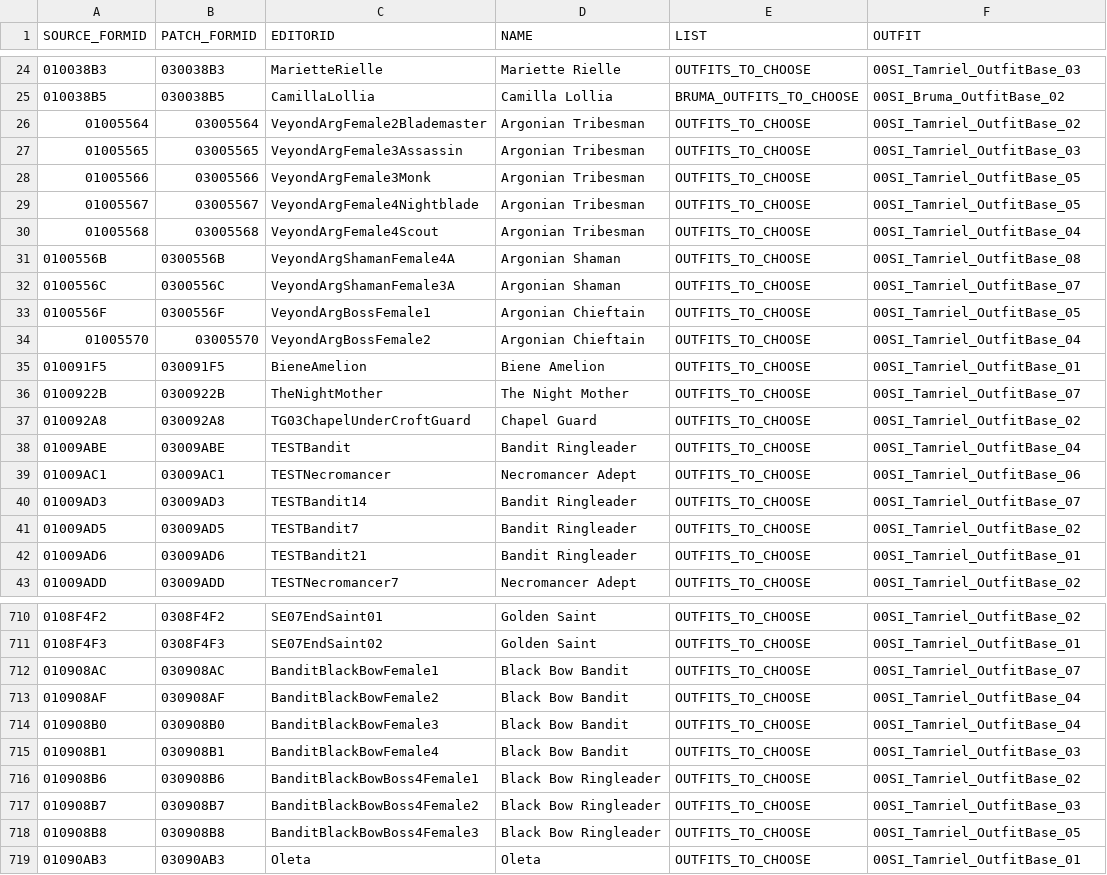
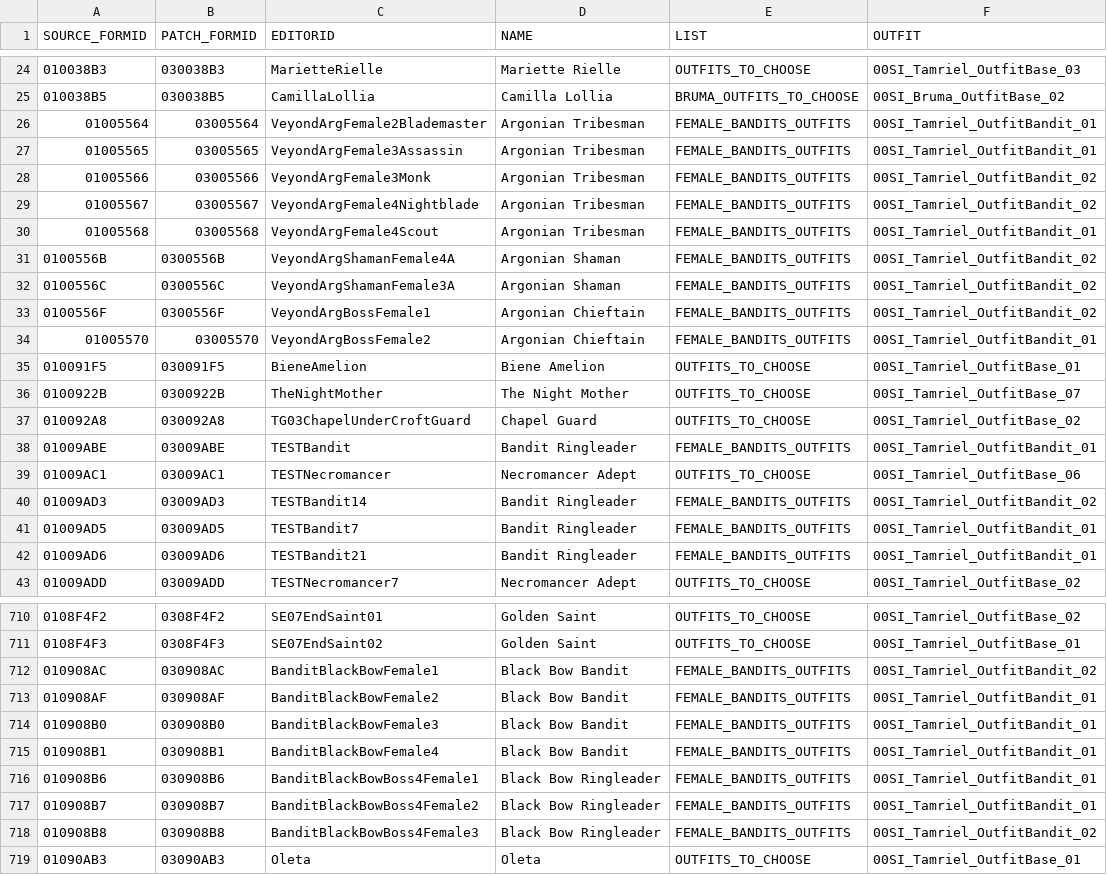
Before and after one commit to RastaBoy/tes4skyrim, a TSV file: patch_folder/reports/outfits_Oblivion_esm.tsv, drawn as a sheet; only a part is shown, gaps mark what is left out; the diff covers the shown part only.

```diff
--- a/patch_folder/reports/outfits_Oblivion_esm.tsv
+++ b/patch_folder/reports/outfits_Oblivion_esm.tsv
@@ -25,11 +25,11 @@ SOURCE_FORMID	PATCH_FORMID	EDITORID	NAME	LIST	OUTFIT
 010038B5	030038B5	CamillaLollia	Camilla Lollia	BRUMA_OUTFITS_TO_CHOOSE	00SI_Bruma_OutfitBase_02
-01005564	03005564	VeyondArgFemale2Blademaster	Argonian Tribesman	OUTFITS_TO_CHOOSE	00SI_Tamriel_OutfitBase_02
-01005565	03005565	VeyondArgFemale3Assassin	Argonian Tribesman	OUTFITS_TO_CHOOSE	00SI_Tamriel_OutfitBase_03
-01005566	03005566	VeyondArgFemale3Monk	Argonian Tribesman	OUTFITS_TO_CHOOSE	00SI_Tamriel_OutfitBase_05
-01005567	03005567	VeyondArgFemale4Nightblade	Argonian Tribesman	OUTFITS_TO_CHOOSE	00SI_Tamriel_OutfitBase_05
-01005568	03005568	VeyondArgFemale4Scout	Argonian Tribesman	OUTFITS_TO_CHOOSE	00SI_Tamriel_OutfitBase_04
-0100556B	0300556B	VeyondArgShamanFemale4A	Argonian Shaman	OUTFITS_TO_CHOOSE	00SI_Tamriel_OutfitBase_08
-0100556C	0300556C	VeyondArgShamanFemale3A	Argonian Shaman	OUTFITS_TO_CHOOSE	00SI_Tamriel_OutfitBase_07
-0100556F	0300556F	VeyondArgBossFemale1	Argonian Chieftain	OUTFITS_TO_CHOOSE	00SI_Tamriel_OutfitBase_05
-01005570	03005570	VeyondArgBossFemale2	Argonian Chieftain	OUTFITS_TO_CHOOSE	00SI_Tamriel_OutfitBase_04
+01005564	03005564	VeyondArgFemale2Blademaster	Argonian Tribesman	FEMALE_BANDITS_OUTFITS	00SI_Tamriel_OutfitBandit_01
+01005565	03005565	VeyondArgFemale3Assassin	Argonian Tribesman	FEMALE_BANDITS_OUTFITS	00SI_Tamriel_OutfitBandit_01
+01005566	03005566	VeyondArgFemale3Monk	Argonian Tribesman	FEMALE_BANDITS_OUTFITS	00SI_Tamriel_OutfitBandit_02
+01005567	03005567	VeyondArgFemale4Nightblade	Argonian Tribesman	FEMALE_BANDITS_OUTFITS	00SI_Tamriel_OutfitBandit_02
+01005568	03005568	VeyondArgFemale4Scout	Argonian Tribesman	FEMALE_BANDITS_OUTFITS	00SI_Tamriel_OutfitBandit_01
+0100556B	0300556B	VeyondArgShamanFemale4A	Argonian Shaman	FEMALE_BANDITS_OUTFITS	00SI_Tamriel_OutfitBandit_02
+0100556C	0300556C	VeyondArgShamanFemale3A	Argonian Shaman	FEMALE_BANDITS_OUTFITS	00SI_Tamriel_OutfitBandit_02
+0100556F	0300556F	VeyondArgBossFemale1	Argonian Chieftain	FEMALE_BANDITS_OUTFITS	00SI_Tamriel_OutfitBandit_02
+01005570	03005570	VeyondArgBossFemale2	Argonian Chieftain	FEMALE_BANDITS_OUTFITS	00SI_Tamriel_OutfitBandit_01
 010091F5	030091F5	BieneAmelion	Biene Amelion	OUTFITS_TO_CHOOSE	00SI_Tamriel_OutfitBase_01
@@ -37,7 +37,7 @@ SOURCE_FORMID	PATCH_FORMID	EDITORID	NAME	LIST	OUTFIT
 010092A8	030092A8	TG03ChapelUnderCroftGuard	Chapel Guard	OUTFITS_TO_CHOOSE	00SI_Tamriel_OutfitBase_02
-01009ABE	03009ABE	TESTBandit	Bandit Ringleader	OUTFITS_TO_CHOOSE	00SI_Tamriel_OutfitBase_04
+01009ABE	03009ABE	TESTBandit	Bandit Ringleader	FEMALE_BANDITS_OUTFITS	00SI_Tamriel_OutfitBandit_01
 01009AC1	03009AC1	TESTNecromancer	Necromancer Adept	OUTFITS_TO_CHOOSE	00SI_Tamriel_OutfitBase_06
-01009AD3	03009AD3	TESTBandit14	Bandit Ringleader	OUTFITS_TO_CHOOSE	00SI_Tamriel_OutfitBase_07
-01009AD5	03009AD5	TESTBandit7	Bandit Ringleader	OUTFITS_TO_CHOOSE	00SI_Tamriel_OutfitBase_02
-01009AD6	03009AD6	TESTBandit21	Bandit Ringleader	OUTFITS_TO_CHOOSE	00SI_Tamriel_OutfitBase_01
+01009AD3	03009AD3	TESTBandit14	Bandit Ringleader	FEMALE_BANDITS_OUTFITS	00SI_Tamriel_OutfitBandit_02
+01009AD5	03009AD5	TESTBandit7	Bandit Ringleader	FEMALE_BANDITS_OUTFITS	00SI_Tamriel_OutfitBandit_01
+01009AD6	03009AD6	TESTBandit21	Bandit Ringleader	FEMALE_BANDITS_OUTFITS	00SI_Tamriel_OutfitBandit_01
 01009ADD	03009ADD	TESTNecromancer7	Necromancer Adept	OUTFITS_TO_CHOOSE	00SI_Tamriel_OutfitBase_02
@@ -711,9 +711,9 @@ SOURCE_FORMID	PATCH_FORMID	EDITORID	NAME	LIST	OUTFIT
 0108F4F3	0308F4F3	SE07EndSaint02	Golden Saint	OUTFITS_TO_CHOOSE	00SI_Tamriel_OutfitBase_01
-010908AC	030908AC	BanditBlackBowFemale1	Black Bow Bandit	OUTFITS_TO_CHOOSE	00SI_Tamriel_OutfitBase_07
-010908AF	030908AF	BanditBlackBowFemale2	Black Bow Bandit	OUTFITS_TO_CHOOSE	00SI_Tamriel_OutfitBase_04
-010908B0	030908B0	BanditBlackBowFemale3	Black Bow Bandit	OUTFITS_TO_CHOOSE	00SI_Tamriel_OutfitBase_04
-010908B1	030908B1	BanditBlackBowFemale4	Black Bow Bandit	OUTFITS_TO_CHOOSE	00SI_Tamriel_OutfitBase_03
-010908B6	030908B6	BanditBlackBowBoss4Female1	Black Bow Ringleader	OUTFITS_TO_CHOOSE	00SI_Tamriel_OutfitBase_02
-010908B7	030908B7	BanditBlackBowBoss4Female2	Black Bow Ringleader	OUTFITS_TO_CHOOSE	00SI_Tamriel_OutfitBase_03
-010908B8	030908B8	BanditBlackBowBoss4Female3	Black Bow Ringleader	OUTFITS_TO_CHOOSE	00SI_Tamriel_OutfitBase_05
+010908AC	030908AC	BanditBlackBowFemale1	Black Bow Bandit	FEMALE_BANDITS_OUTFITS	00SI_Tamriel_OutfitBandit_02
+010908AF	030908AF	BanditBlackBowFemale2	Black Bow Bandit	FEMALE_BANDITS_OUTFITS	00SI_Tamriel_OutfitBandit_01
+010908B0	030908B0	BanditBlackBowFemale3	Black Bow Bandit	FEMALE_BANDITS_OUTFITS	00SI_Tamriel_OutfitBandit_01
+010908B1	030908B1	BanditBlackBowFemale4	Black Bow Bandit	FEMALE_BANDITS_OUTFITS	00SI_Tamriel_OutfitBandit_01
+010908B6	030908B6	BanditBlackBowBoss4Female1	Black Bow Ringleader	FEMALE_BANDITS_OUTFITS	00SI_Tamriel_OutfitBandit_01
+010908B7	030908B7	BanditBlackBowBoss4Female2	Black Bow Ringleader	FEMALE_BANDITS_OUTFITS	00SI_Tamriel_OutfitBandit_01
+010908B8	030908B8	BanditBlackBowBoss4Female3	Black Bow Ringleader	FEMALE_BANDITS_OUTFITS	00SI_Tamriel_OutfitBandit_02
 01090AB3	03090AB3	Oleta	Oleta	OUTFITS_TO_CHOOSE	00SI_Tamriel_OutfitBase_01
```
Also changed, not shown: 46 edited cells elsewhere in this file, patch_folder/reports/outfits_ElsweyrAnequina_esp.tsv, patch_folder/reports/skin_ElsweyrAnequina_esp.tsv, 32 other files.
